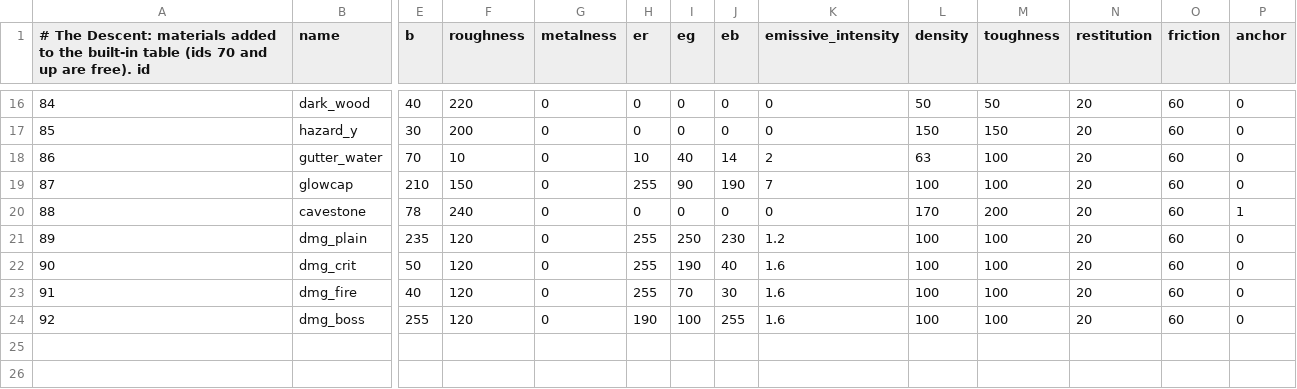
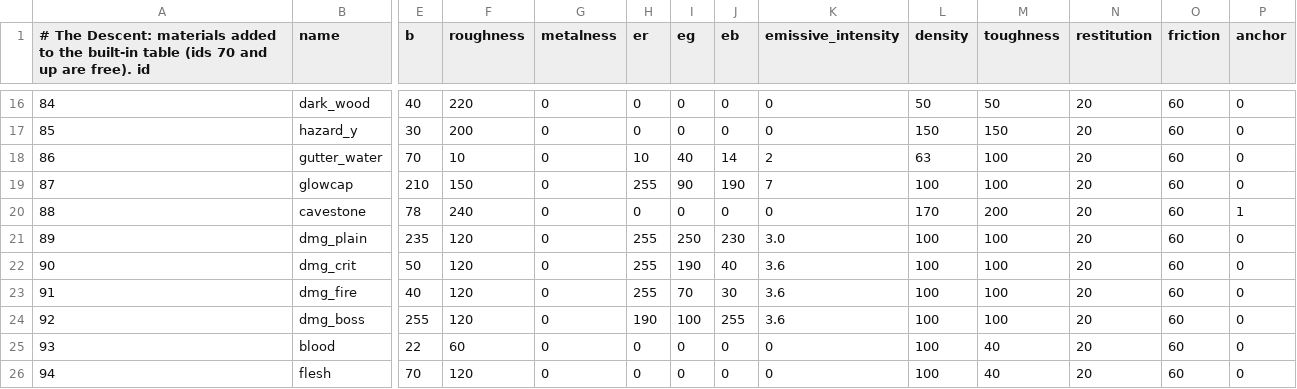
Before and after one commit to Xaven89/dungeon-crawler, a CSV file: projects/dungeon_crawler/materials.csv, drawn as a sheet; only a part is shown, gaps mark what is left out; rows hold the shown columns only; the diff names each change by its address in the sheet, - before the commit and + after, or states it on an @@ line.

```diff
--- a/projects/dungeon_crawler/materials.csv
+++ b/projects/dungeon_crawler/materials.csv
-K21 (emissive_intensity): 1.2
+K21 (emissive_intensity): 3.0
-K22:K24 (emissive_intensity): 1.6
+K22:K24 (emissive_intensity): 3.6
+row 25: 93 | blood | 22 | 60 | 0 | 0 | 0 | 0 | 0 | 100 | 40 | 20 | 60 | 0
+row 26: 94 | flesh | 70 | 120 | 0 | 0 | 0 | 0 | 0 | 100 | 40 | 20 | 60 | 0
```
Also changed, not shown: 7 other files.
